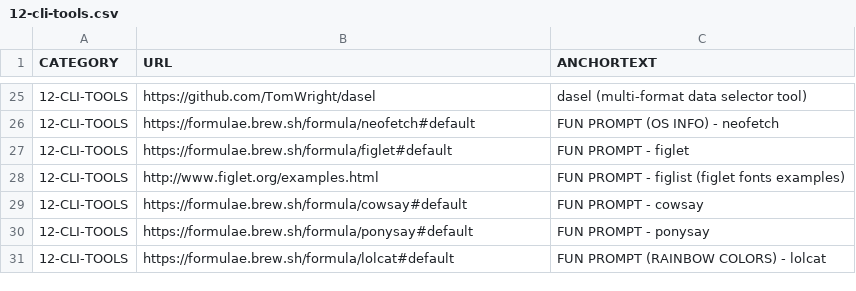
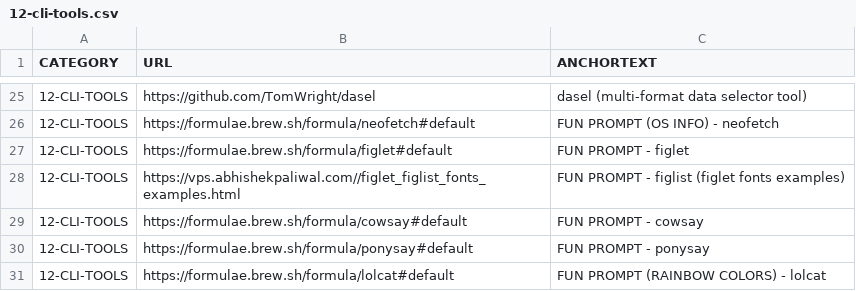
Before and after one commit to abhishek-paliwal/PROJECTS-REACTJS, a CSV file: app01-homepage/src/data/data_in/12-cli-tools.csv, drawn as a sheet; only a part is shown, gaps mark what is left out.

```diff
--- a/app01-homepage/src/data/data_in/12-cli-tools.csv
+++ b/app01-homepage/src/data/data_in/12-cli-tools.csv
@@ -27,3 +27,3 @@ CATEGORY;URL;ANCHORTEXT
 12-CLI-TOOLS;https://formulae.brew.sh/formula/figlet#default;FUN PROMPT - figlet
-12-CLI-TOOLS;http://www.figlet.org/examples.html;FUN PROMPT - figlist (figlet fonts examples)
+12-CLI-TOOLS;https://vps.abhishekpaliwal.com//figlet_figlist_fonts_examples.html;FUN PROMPT - figlist (figlet fonts examples)
 12-CLI-TOOLS;https://formulae.brew.sh/formula/cowsay#default;FUN PROMPT - cowsay
```
Also changed, not shown: app01-homepage/src/data/data_out/combinedCategoryLinksData.csv, 1 other file.
